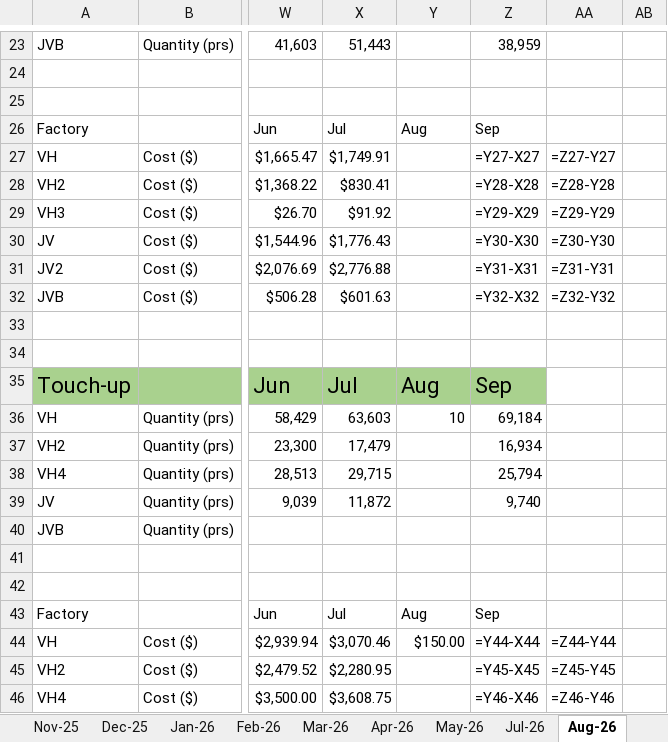
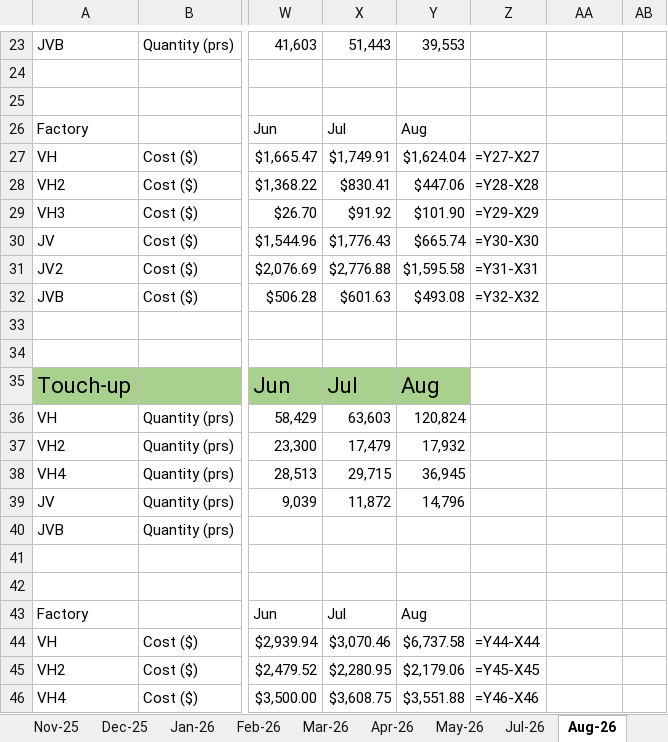
Before and after one commit to fvto/COPQ, an Excel workbook: Output/Monthly/2026-09/CoPQ_type_analysis.xlsx, sheet Aug-26, drawn as a sheet; only a part is shown, gaps mark what is left out; values as stored, in another font and other column widths than the file's, no borders; formulas without a stored value are shown as written; the diff covers the shown part only; the diff names each change by its address in the sheet, - before the commit and + after, or states it on an @@ line.

```diff
--- a/Output/Monthly/2026-09/CoPQ_type_analysis.xlsx (sheet Aug-26)
+++ b/Output/Monthly/2026-09/CoPQ_type_analysis.xlsx (sheet Aug-26)
-Y23: (empty)
+Y23: 39,553
-Z23: 38,959
+Z23: (empty)
-Z26: Sep
+Z26: (empty)
-Y27: (empty)
+Y27: $1,624.04
-AA27: =Z27-Y27
+AA27: (empty)
-Y28: (empty)
+Y28: $447.06
-AA28: =Z28-Y28
+AA28: (empty)
-Y29: (empty)
+Y29: $101.90
-AA29: =Z29-Y29
+AA29: (empty)
-Y30: (empty)
+Y30: $665.74
-AA30: =Z30-Y30
+AA30: (empty)
-Y31: (empty)
+Y31: $1,595.58
-AA31: =Z31-Y31
+AA31: (empty)
-Y32: (empty)
+Y32: $493.08
-AA32: =Z32-Y32
+AA32: (empty)
-Z35: Sep
+Z35: (empty)
-Z35 fill: #A9D18E
+Z35 fill: none
-Y36: 10
+Y36: 120,824
-Z36: 69,184
+Z36: (empty)
-Y37: (empty)
+Y37: 17,932
-Z37: 16,934
+Z37: (empty)
-Y38: (empty)
+Y38: 36,945
-Z38: 25,794
+Z38: (empty)
-Y39: (empty)
+Y39: 14,796
-Z39: 9,740
+Z39: (empty)
-Z43: Sep
+Z43: (empty)
-Y44: $150.00
+Y44: $6,737.58
-AA44: =Z44-Y44
+AA44: (empty)
-Y45: (empty)
+Y45: $2,179.06
-AA45: =Z45-Y45
+AA45: (empty)
-Y46: (empty)
+Y46: $3,551.88
-AA46: =Z46-Y46
+AA46: (empty)
```
Also changed, not shown: 18 added rows, 18 removed rows, 170 edited cells and cell formats elsewhere in this sheet, sheet Sep-26, sheet Current month, Database/CoPQ database 25.xlsx, Database/CoPQ_type_analysis.xlsx, 13 other files.
